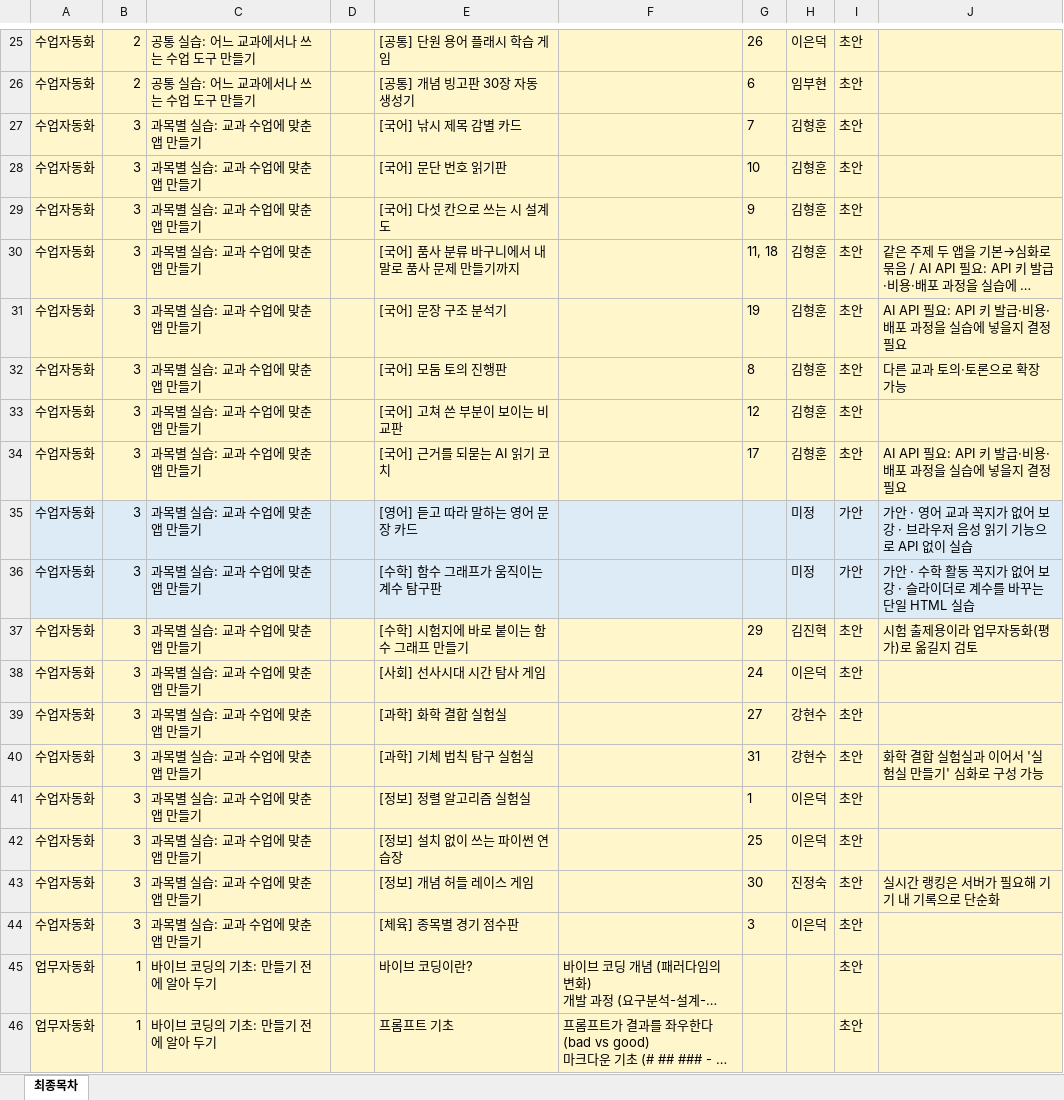
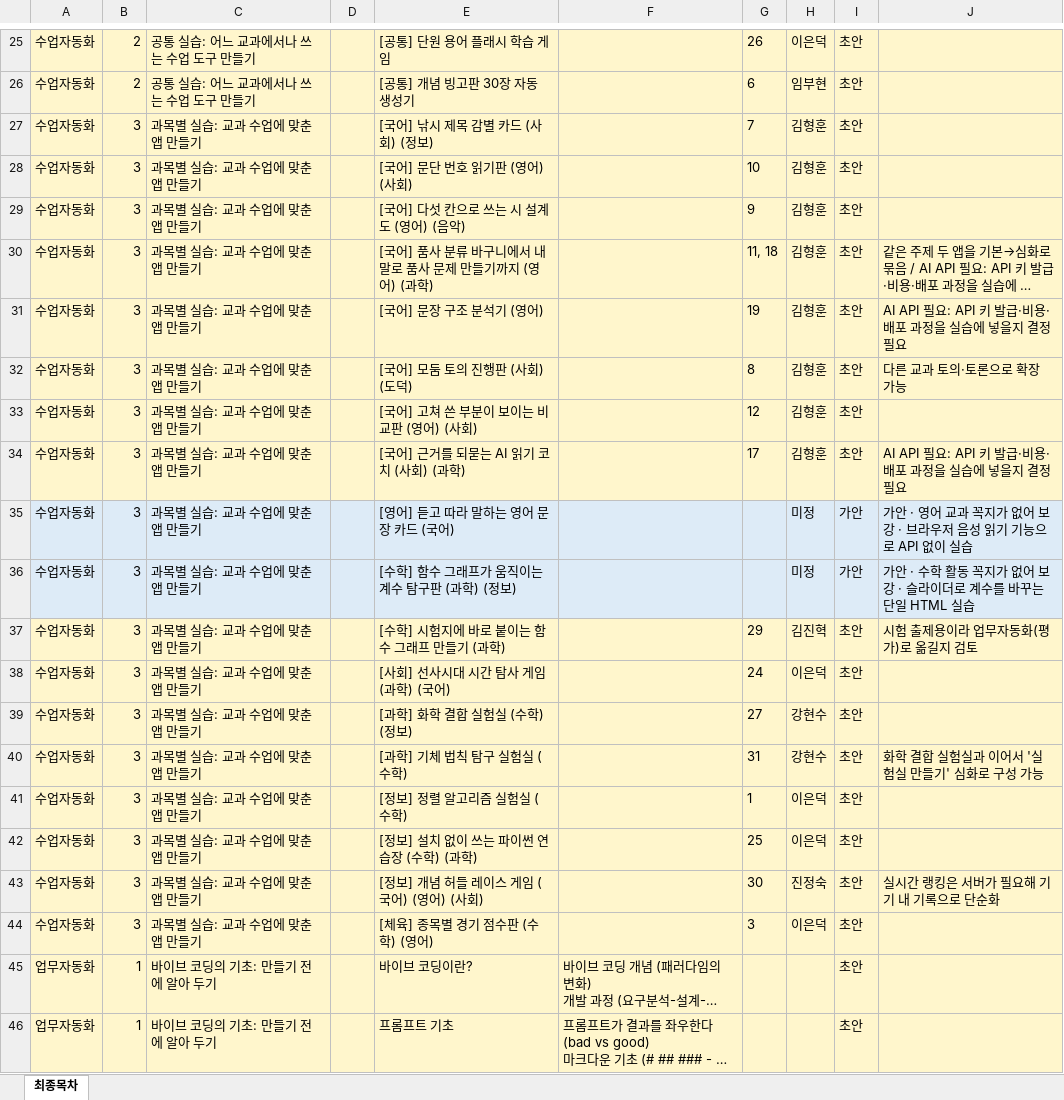
Before and after one commit to gmountain01/teacher_vibe_contents, an Excel workbook: 엑셀양식/최종목차_가목차_초안.xlsx, sheet 최종목차, drawn as a sheet; only a part is shown, gaps mark what is left out; long unchanged cells end in …; values as stored, in another font and other column widths than the file's, no borders; the diff names each change by its address in the sheet, - before the commit and + after, or states it on an @@ line.

```diff
--- a/엑셀양식/최종목차_가목차_초안.xlsx (sheet 최종목차)
+++ b/엑셀양식/최종목차_가목차_초안.xlsx (sheet 최종목차)
-E27: [국어] 낚시 제목 감별 카드
+E27: [국어] 낚시 제목 감별 카드 (사회) (정보)
-E28: [국어] 문단 번호 읽기판
+E28: [국어] 문단 번호 읽기판 (영어) (사회)
-E29: [국어] 다섯 칸으로 쓰는 시 설계도
+E29: [국어] 다섯 칸으로 쓰는 시 설계도 (영어) (음악)
-E30: [국어] 품사 분류 바구니에서 내 말로 품사 문제 만들기까지
+E30: [국어] 품사 분류 바구니에서 내 말로 품사 문제 만들기까지 (영어) (과학)
-E31: [국어] 문장 구조 분석기
+E31: [국어] 문장 구조 분석기 (영어)
-E32: [국어] 모둠 토의 진행판
+E32: [국어] 모둠 토의 진행판 (사회) (도덕)
-E33: [국어] 고쳐 쓴 부분이 보이는 비교판
+E33: [국어] 고쳐 쓴 부분이 보이는 비교판 (영어) (사회)
-E34: [국어] 근거를 되묻는 AI 읽기 코치
+E34: [국어] 근거를 되묻는 AI 읽기 코치 (사회) (과학)
-E35: [영어] 듣고 따라 말하는 영어 문장 카드
+E35: [영어] 듣고 따라 말하는 영어 문장 카드 (국어)
-E36: [수학] 함수 그래프가 움직이는 계수 탐구판
+E36: [수학] 함수 그래프가 움직이는 계수 탐구판 (과학) (정보)
-E37: [수학] 시험지에 바로 붙이는 함수 그래프 만들기
+E37: [수학] 시험지에 바로 붙이는 함수 그래프 만들기 (과학)
-E38: [사회] 선사시대 시간 탐사 게임
+E38: [사회] 선사시대 시간 탐사 게임 (과학) (국어)
-E39: [과학] 화학 결합 실험실
+E39: [과학] 화학 결합 실험실 (수학) (정보)
-E40: [과학] 기체 법칙 탐구 실험실
+E40: [과학] 기체 법칙 탐구 실험실 (수학)
-E41: [정보] 정렬 알고리즘 실험실
+E41: [정보] 정렬 알고리즘 실험실 (수학)
-E42: [정보] 설치 없이 쓰는 파이썬 연습장
+E42: [정보] 설치 없이 쓰는 파이썬 연습장 (수학) (과학)
-E43: [정보] 개념 허들 레이스 게임
+E43: [정보] 개념 허들 레이스 게임 (국어) (영어) (사회)
-E44: [체육] 종목별 경기 점수판
+E44: [체육] 종목별 경기 점수판 (수학) (영어)
```
Also changed, not shown: 3 other files.
